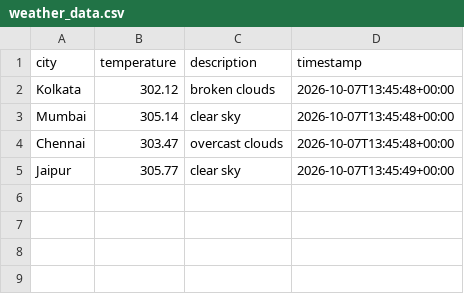
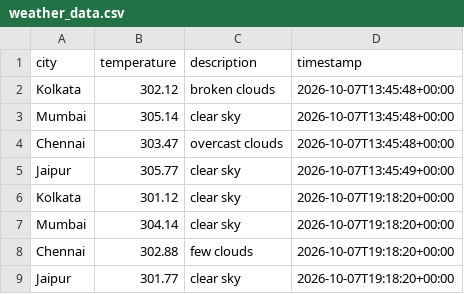
Before and after one commit to Niyanthri24/Weather-Data-Prediction, a CSV file: data/weather_data.csv, drawn as a sheet; the diff names each change by its address in the sheet, - before the commit and + after, or states it on an @@ line.

```diff
--- a/data/weather_data.csv
+++ b/data/weather_data.csv
+row 6: Kolkata | 301.12 | clear sky | 2026-10-07T19:18:20+00:00
+row 7: Mumbai | 304.14 | clear sky | 2026-10-07T19:18:20+00:00
+row 8: Chennai | 302.88 | few clouds | 2026-10-07T19:18:20+00:00
+row 9: Jaipur | 301.77 | clear sky | 2026-10-07T19:18:20+00:00
```
